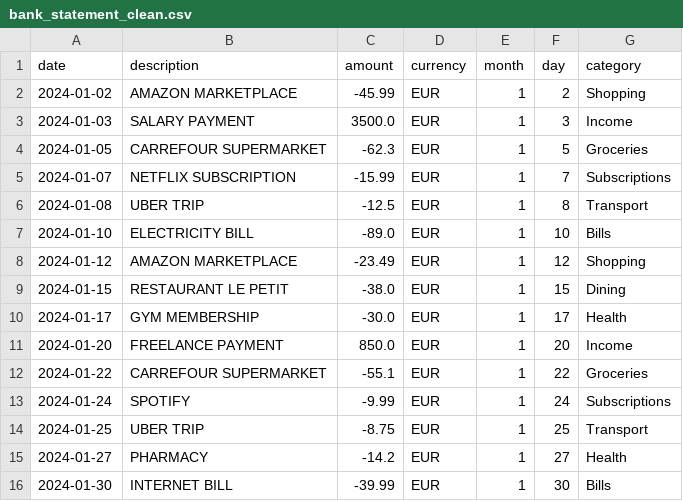
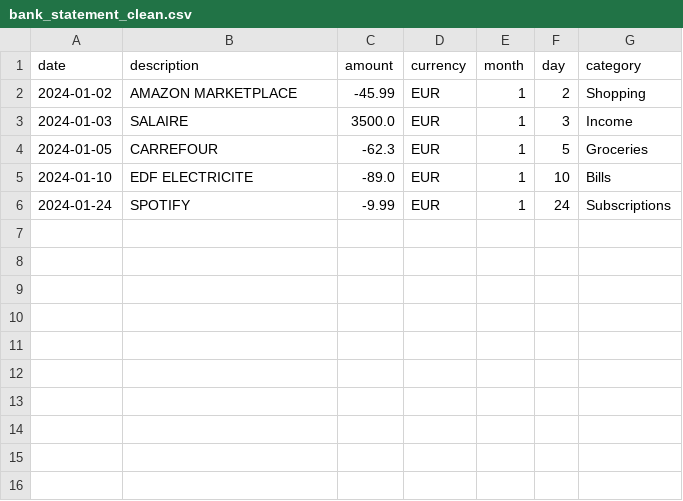
Before and after one commit to MadOneQ/python-portfolio, a CSV file: bank_statement_clean.csv, drawn as a sheet.

Commit message:
feat: bank parser v1.1 - CLI argument, auto separator detection, multilingual keywords

```diff
--- a/bank_statement_clean.csv
+++ b/bank_statement_clean.csv
@@ -2,15 +2,5 @@ date,description,amount,currency,month,day,category
 2024-01-02,AMAZON MARKETPLACE,-45.99,EUR,1,2,Shopping
-2024-01-03,SALARY PAYMENT,3500.0,EUR,1,3,Income
-2024-01-05,CARREFOUR SUPERMARKET,-62.3,EUR,1,5,Groceries
-2024-01-07,NETFLIX SUBSCRIPTION,-15.99,EUR,1,7,Subscriptions
-2024-01-08,UBER TRIP,-12.5,EUR,1,8,Transport
-2024-01-10,ELECTRICITY BILL,-89.0,EUR,1,10,Bills
-2024-01-12,AMAZON MARKETPLACE,-23.49,EUR,1,12,Shopping
-2024-01-15,RESTAURANT LE PETIT,-38.0,EUR,1,15,Dining
-2024-01-17,GYM MEMBERSHIP,-30.0,EUR,1,17,Health
-2024-01-20,FREELANCE PAYMENT,850.0,EUR,1,20,Income
-2024-01-22,CARREFOUR SUPERMARKET,-55.1,EUR,1,22,Groceries
+2024-01-03,SALAIRE,3500.0,EUR,1,3,Income
+2024-01-05,CARREFOUR,-62.3,EUR,1,5,Groceries
+2024-01-10,EDF ELECTRICITE,-89.0,EUR,1,10,Bills
 2024-01-24,SPOTIFY,-9.99,EUR,1,24,Subscriptions
-2024-01-25,UBER TRIP,-8.75,EUR,1,25,Transport
-2024-01-27,PHARMACY,-14.2,EUR,1,27,Health
-2024-01-30,INTERNET BILL,-39.99,EUR,1,30,Bills
```
Also changed, not shown: 3 other files.
